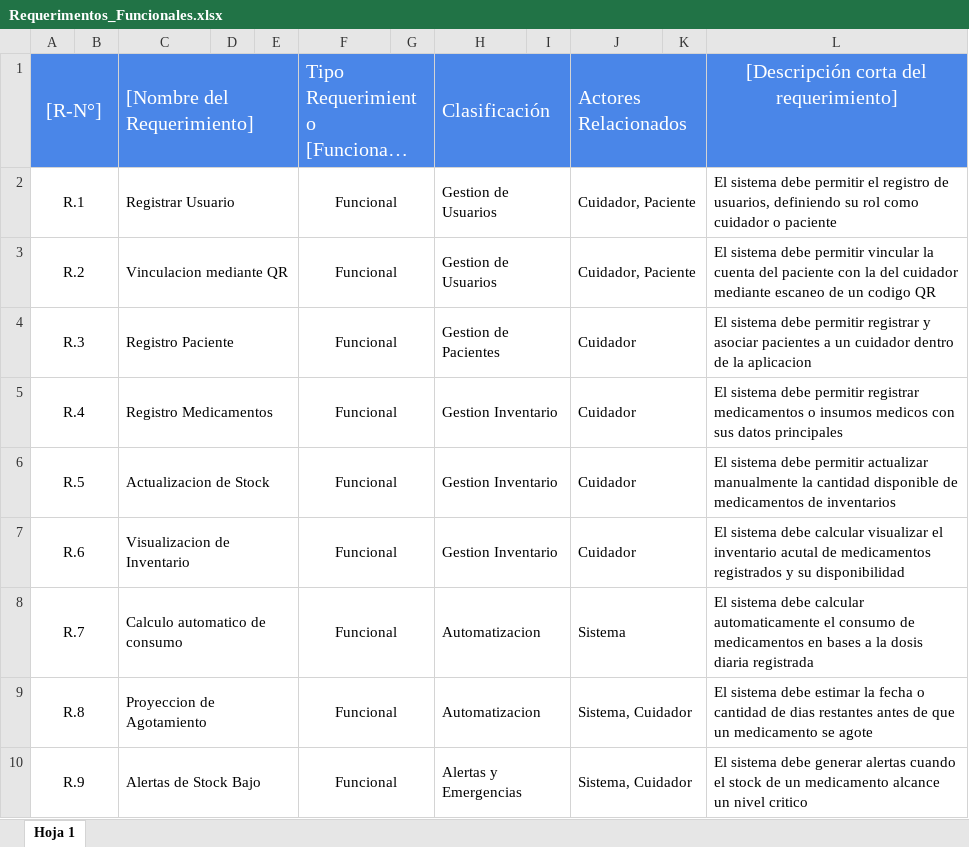
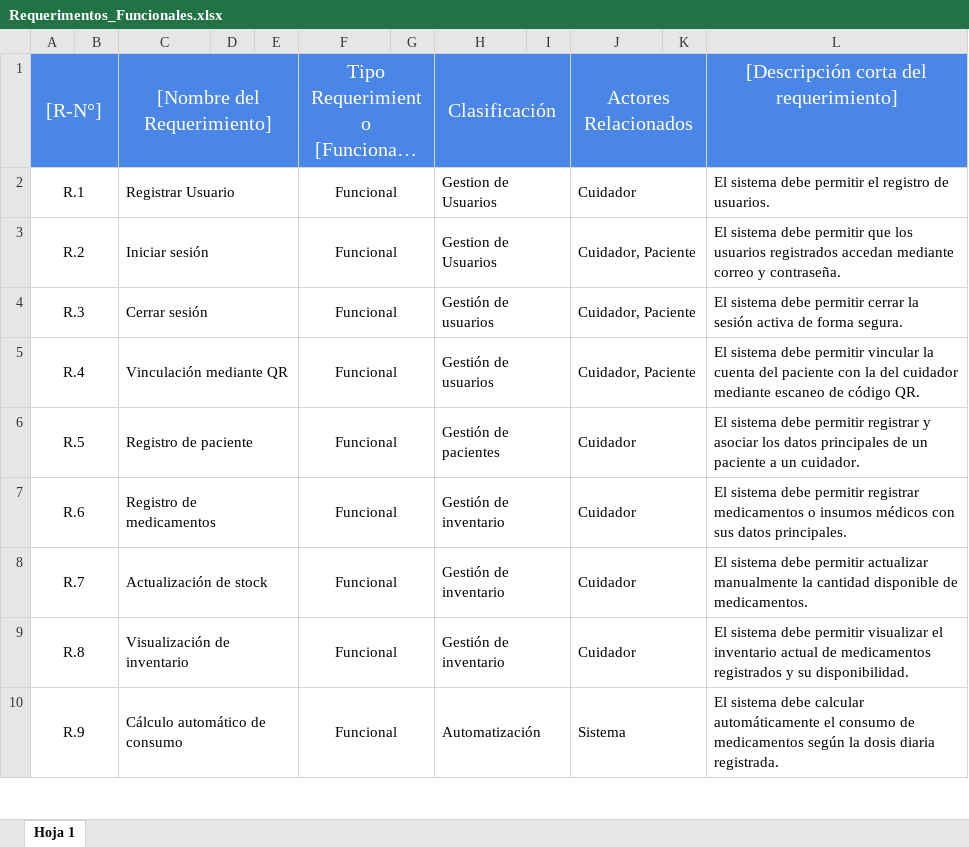
Before and after one commit to bishop255/G-PIM, an Excel workbook: Documentacion/Evidencias/Requerimentos_Funcionales.xlsx, sheet Hoja 1, drawn as a sheet; only a part is shown; long unchanged cells end in …; values as stored, in another font and other column widths than the file's, no borders; charts and pictures not drawn; the diff covers the shown part only; the diff names each change by its address in the sheet, - before the commit and + after, or states it on an @@ line.

Commit message:
Agregar nuevos archivos de presentación e informes al directorio de Gestión

```diff
--- a/Documentacion/Evidencias/Requerimentos_Funcionales.xlsx (sheet Hoja 1)
+++ b/Documentacion/Evidencias/Requerimentos_Funcionales.xlsx (sheet Hoja 1)
-C1 alignment: left
+C1 alignment: center
-F1 alignment: left
+F1 alignment: center
-H1 alignment: left
+H1 alignment: center
-J1 alignment: left
+J1 alignment: center
-J2: Cuidador, Paciente
+J2: Cuidador
-L2: …registro de usuarios, definiendo su rol como cuidador o paciente
+L2: …registro de usuarios.
-C3: Vinculacion mediante QR
+C3: Iniciar sesión
-L3: …debe permitir vincular la cuenta del paciente con la del cuidador mediante escaneo de un codigo QR
+L3: …debe permitir que los usuarios registrados accedan mediante correo y contraseña.
-C4: Registro Paciente
+C4: Cerrar sesión
-H4: Gestion de Pacientes
+H4: Gestión de usuarios
-J4:J5: Cuidador
+J4:J5: Cuidador, Paciente
-L4: …debe permitir registrar y asociar pacientes a un cuidador dentro de la aplicacion
+L4: …debe permitir cerrar la sesión activa de forma segura.
-C5: Registro Medicamentos
+C5: Vinculación mediante QR
-H5: Gestion Inventario
+H5: Gestión de usuarios
-L5: …debe permitir registrar medicamentos o insumos medicos con sus datos principales
+L5: …debe permitir vincular la cuenta del paciente con la del cuidador mediante escaneo de código QR.
-C6: Actualizacion de Stock
+C6: Registro de paciente
-H6: Gestion Inventario
+H6: Gestión de pacientes
-L6: …debe permitir actualizar manualmente la cantidad disponible de medicamentos de inventarios
+L6: …debe permitir registrar y asociar los datos principales de un paciente a un cuidador.
-C7: Visualizacion de Inventario
+C7: Registro de medicamentos
-H7: Gestion Inventario
+H7: Gestión de inventario
-L7: …sistema debe calcular visualizar el inventario acutal de medicamentos registrados y su disponibilidad
+L7: …sistema debe permitir registrar medicamentos o insumos médicos con sus datos principales.
-C8: Calculo automatico de consumo
+C8: Actualización de stock
-H8:H9: Automatizacion
+H8:H9: Gestión de inventario
-J8: Sistema
+J8: Cuidador
-L8: …sistema debe calcular automaticamente el consumo de medicamentos en bases a la dosis diaria registrada
+L8: …sistema debe permitir actualizar manualmente la cantidad disponible de medicamentos.
-C9: Proyeccion de Agotamiento
+C9: Visualización de inventario
-J9: Sistema, Cuidador
+J9: Cuidador
-L9: …sistema debe estimar la fecha o cantidad de dias restantes antes de que un medicamento se agote
+L9: …sistema debe permitir visualizar el inventario actual de medicamentos registrados y su disponibilidad.
-C10: Alertas de Stock Bajo
+C10: Cálculo automático de consumo
-H10: Alertas y Emergencias
+H10: Automatización
-J10: Sistema, Cuidador
+J10: Sistema
-L10: …sistema debe generar alertas cuando el stock de un medicamento alcance un nivel critico
+L10: …sistema debe calcular automáticamente el consumo de medicamentos según la dosis diaria registrada.
```
Also changed, not shown: 37 added rows and 13 edited cells elsewhere in this sheet, 10 other files.
